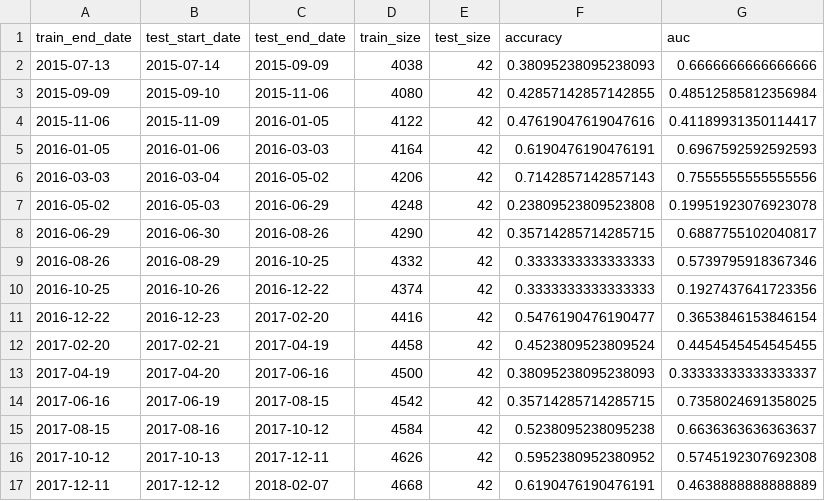
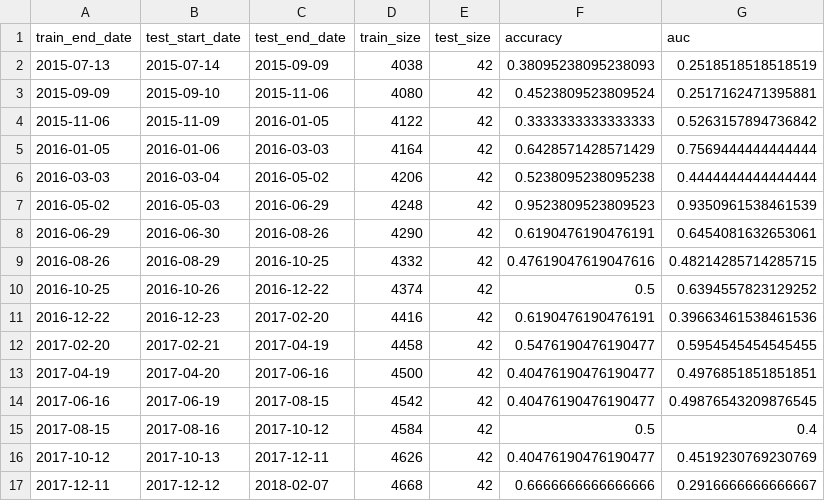
Before and after one commit to paulaleylen/BigDataUBA-Grupo10, a CSV file: TPFinal/data/processed/final_modeling/walk_forward_logit_lasso_corn_t5.csv, drawn as a sheet; only a part is shown; the diff covers the shown part only.

```diff
--- a/TPFinal/data/processed/final_modeling/walk_forward_logit_lasso_corn_t5.csv
+++ b/TPFinal/data/processed/final_modeling/walk_forward_logit_lasso_corn_t5.csv
@@ -1,17 +1,17 @@
 train_end_date,test_start_date,test_end_date,train_size,test_size,accuracy,auc
-2015-07-13,2015-07-14,2015-09-09,4038,42,0.38095238095238093,0.6666666666666666
-2015-09-09,2015-09-10,2015-11-06,4080,42,0.42857142857142855,0.48512585812356984
-2015-11-06,2015-11-09,2016-01-05,4122,42,0.47619047619047616,0.41189931350114417
-2016-01-05,2016-01-06,2016-03-03,4164,42,0.6190476190476191,0.6967592592592593
-2016-03-03,2016-03-04,2016-05-02,4206,42,0.7142857142857143,0.7555555555555556
-2016-05-02,2016-05-03,2016-06-29,4248,42,0.23809523809523808,0.19951923076923078
-2016-06-29,2016-06-30,2016-08-26,4290,42,0.35714285714285715,0.6887755102040817
-2016-08-26,2016-08-29,2016-10-25,4332,42,0.3333333333333333,0.5739795918367346
-2016-10-25,2016-10-26,2016-12-22,4374,42,0.3333333333333333,0.1927437641723356
-2016-12-22,2016-12-23,2017-02-20,4416,42,0.5476190476190477,0.3653846153846154
-2017-02-20,2017-02-21,2017-04-19,4458,42,0.4523809523809524,0.4454545454545455
-2017-04-19,2017-04-20,2017-06-16,4500,42,0.38095238095238093,0.33333333333333337
-2017-06-16,2017-06-19,2017-08-15,4542,42,0.35714285714285715,0.7358024691358025
-2017-08-15,2017-08-16,2017-10-12,4584,42,0.5238095238095238,0.6636363636363637
-2017-10-12,2017-10-13,2017-12-11,4626,42,0.5952380952380952,0.5745192307692308
-2017-12-11,2017-12-12,2018-02-07,4668,42,0.6190476190476191,0.4638888888888889
+2015-07-13,2015-07-14,2015-09-09,4038,42,0.38095238095238093,0.2518518518518519
+2015-09-09,2015-09-10,2015-11-06,4080,42,0.4523809523809524,0.2517162471395881
+2015-11-06,2015-11-09,2016-01-05,4122,42,0.3333333333333333,0.5263157894736842
+2016-01-05,2016-01-06,2016-03-03,4164,42,0.6428571428571429,0.7569444444444444
+2016-03-03,2016-03-04,2016-05-02,4206,42,0.5238095238095238,0.4444444444444444
+2016-05-02,2016-05-03,2016-06-29,4248,42,0.9523809523809523,0.9350961538461539
+2016-06-29,2016-06-30,2016-08-26,4290,42,0.6190476190476191,0.6454081632653061
+2016-08-26,2016-08-29,2016-10-25,4332,42,0.47619047619047616,0.48214285714285715
+2016-10-25,2016-10-26,2016-12-22,4374,42,0.5,0.6394557823129252
+2016-12-22,2016-12-23,2017-02-20,4416,42,0.6190476190476191,0.39663461538461536
+2017-02-20,2017-02-21,2017-04-19,4458,42,0.5476190476190477,0.5954545454545455
+2017-04-19,2017-04-20,2017-06-16,4500,42,0.40476190476190477,0.4976851851851851
+2017-06-16,2017-06-19,2017-08-15,4542,42,0.40476190476190477,0.49876543209876545
+2017-08-15,2017-08-16,2017-10-12,4584,42,0.5,0.4
+2017-10-12,2017-10-13,2017-12-11,4626,42,0.40476190476190477,0.4519230769230769
+2017-12-11,2017-12-12,2018-02-07,4668,42,0.6666666666666666,0.2916666666666667
```
Also changed, not shown: 87 edited cells elsewhere in this file, TPFinal/data/processed/final_modeling/logit_lasso_results_summary.csv, TPFinal/data/processed/final_modeling/walk_forward_logit_lasso_soybeans_t5.csv, 26 other files.
